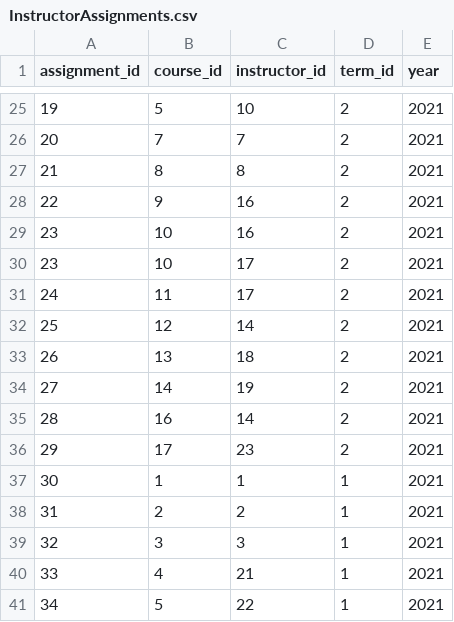
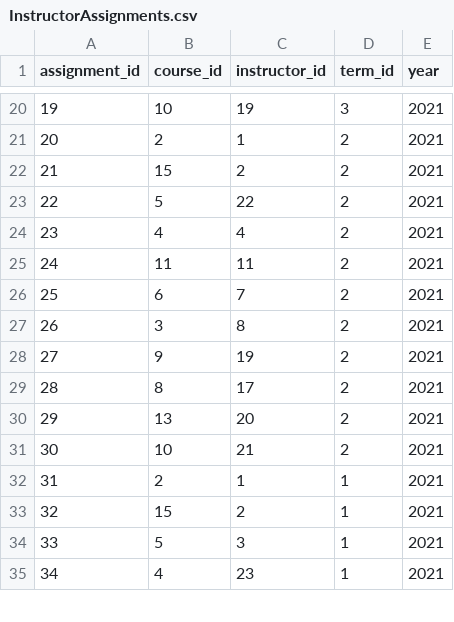
Before and after one commit to rgao77/tzs5dd_database_lab, a CSV file: csv/InstructorAssignments.csv, drawn as a sheet; only a part is shown, gaps mark what is left out; the diff covers the shown part only.

```diff
--- a/csv/InstructorAssignments.csv
+++ b/csv/InstructorAssignments.csv
@@ -25,17 +20,16 @@ assignment_id,course_id,instructor_id,term_id,year
-19,5,10,2,2021
-20,7,7,2,2021
-21,8,8,2,2021
-22,9,16,2,2021
-23,10,16,2,2021
-23,10,17,2,2021
-24,11,17,2,2021
-25,12,14,2,2021
-26,13,18,2,2021
-27,14,19,2,2021
-28,16,14,2,2021
-29,17,23,2,2021
-30,1,1,1,2021
-31,2,2,1,2021
-32,3,3,1,2021
-33,4,21,1,2021
-34,5,22,1,2021
+19,10,19,3,2021
+20,2,1,2,2021
+21,15,2,2,2021
+22,5,22,2,2021
+23,4,4,2,2021
+24,11,11,2,2021
+25,6,7,2,2021
+26,3,8,2,2021
+27,9,19,2,2021
+28,8,17,2,2021
+29,13,20,2,2021
+30,10,21,2,2021
+31,2,1,1,2021
+32,15,2,1,2021
+33,5,3,1,2021
+34,4,23,1,2021
```
Also changed, not shown: 5 removed rows and 50 edited cells elsewhere in this file.
